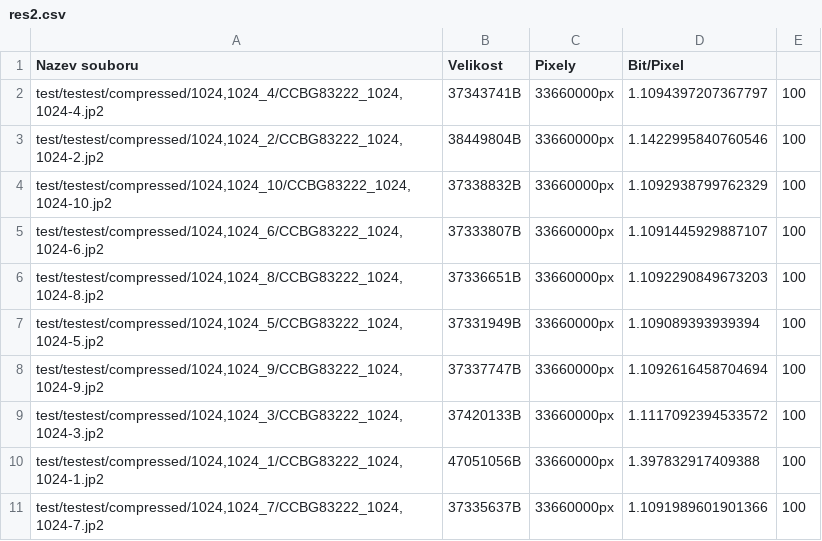
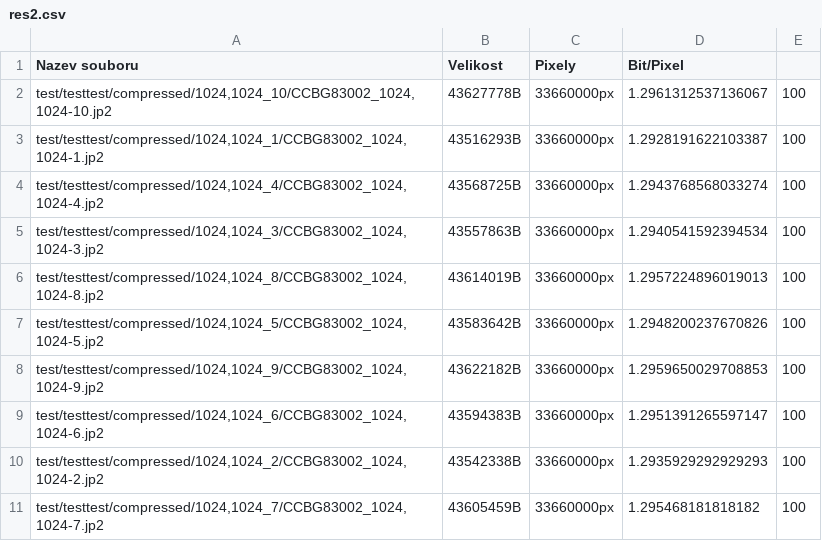
Before and after one commit to UltraViolet324/BP, a CSV file: res2.csv, drawn as a sheet.

```diff
--- a/res2.csv
+++ b/res2.csv
@@ -1,11 +1,11 @@
 Nazev souboru,Velikost,Pixely,Bit/Pixel
-"test/testest/compressed/1024,1024_4/CCBG83222_1024,1024-4.jp2",37343741B,33660000px,1.1094397207367797,100
-"test/testest/compressed/1024,1024_2/CCBG83222_1024,1024-2.jp2",38449804B,33660000px,1.1422995840760546,100
-"test/testest/compressed/1024,1024_10/CCBG83222_1024,1024-10.jp2",37338832B,33660000px,1.1092938799762329,100
-"test/testest/compressed/1024,1024_6/CCBG83222_1024,1024-6.jp2",37333807B,33660000px,1.1091445929887107,100
-"test/testest/compressed/1024,1024_8/CCBG83222_1024,1024-8.jp2",37336651B,33660000px,1.1092290849673203,100
-"test/testest/compressed/1024,1024_5/CCBG83222_1024,1024-5.jp2",37331949B,33660000px,1.109089393939394,100
-"test/testest/compressed/1024,1024_9/CCBG83222_1024,1024-9.jp2",37337747B,33660000px,1.1092616458704694,100
-"test/testest/compressed/1024,1024_3/CCBG83222_1024,1024-3.jp2",37420133B,33660000px,1.1117092394533572,100
-"test/testest/compressed/1024,1024_1/CCBG83222_1024,1024-1.jp2",47051056B,33660000px,1.397832917409388,100
-"test/testest/compressed/1024,1024_7/CCBG83222_1024,1024-7.jp2",37335637B,33660000px,1.1091989601901366,100
+"test/testtest/compressed/1024,1024_10/CCBG83002_1024,1024-10.jp2",43627778B,33660000px,1.2961312537136067,100
+"test/testtest/compressed/1024,1024_1/CCBG83002_1024,1024-1.jp2",43516293B,33660000px,1.2928191622103387,100
+"test/testtest/compressed/1024,1024_4/CCBG83002_1024,1024-4.jp2",43568725B,33660000px,1.2943768568033274,100
+"test/testtest/compressed/1024,1024_3/CCBG83002_1024,1024-3.jp2",43557863B,33660000px,1.2940541592394534,100
+"test/testtest/compressed/1024,1024_8/CCBG83002_1024,1024-8.jp2",43614019B,33660000px,1.2957224896019013,100
+"test/testtest/compressed/1024,1024_5/CCBG83002_1024,1024-5.jp2",43583642B,33660000px,1.2948200237670826,100
+"test/testtest/compressed/1024,1024_9/CCBG83002_1024,1024-9.jp2",43622182B,33660000px,1.2959650029708853,100
+"test/testtest/compressed/1024,1024_6/CCBG83002_1024,1024-6.jp2",43594383B,33660000px,1.2951391265597147,100
+"test/testtest/compressed/1024,1024_2/CCBG83002_1024,1024-2.jp2",43542338B,33660000px,1.2935929292929293,100
+"test/testtest/compressed/1024,1024_7/CCBG83002_1024,1024-7.jp2",43605459B,33660000px,1.295468181818182,100
```
Also changed, not shown: results1.csv, 2 other files.
